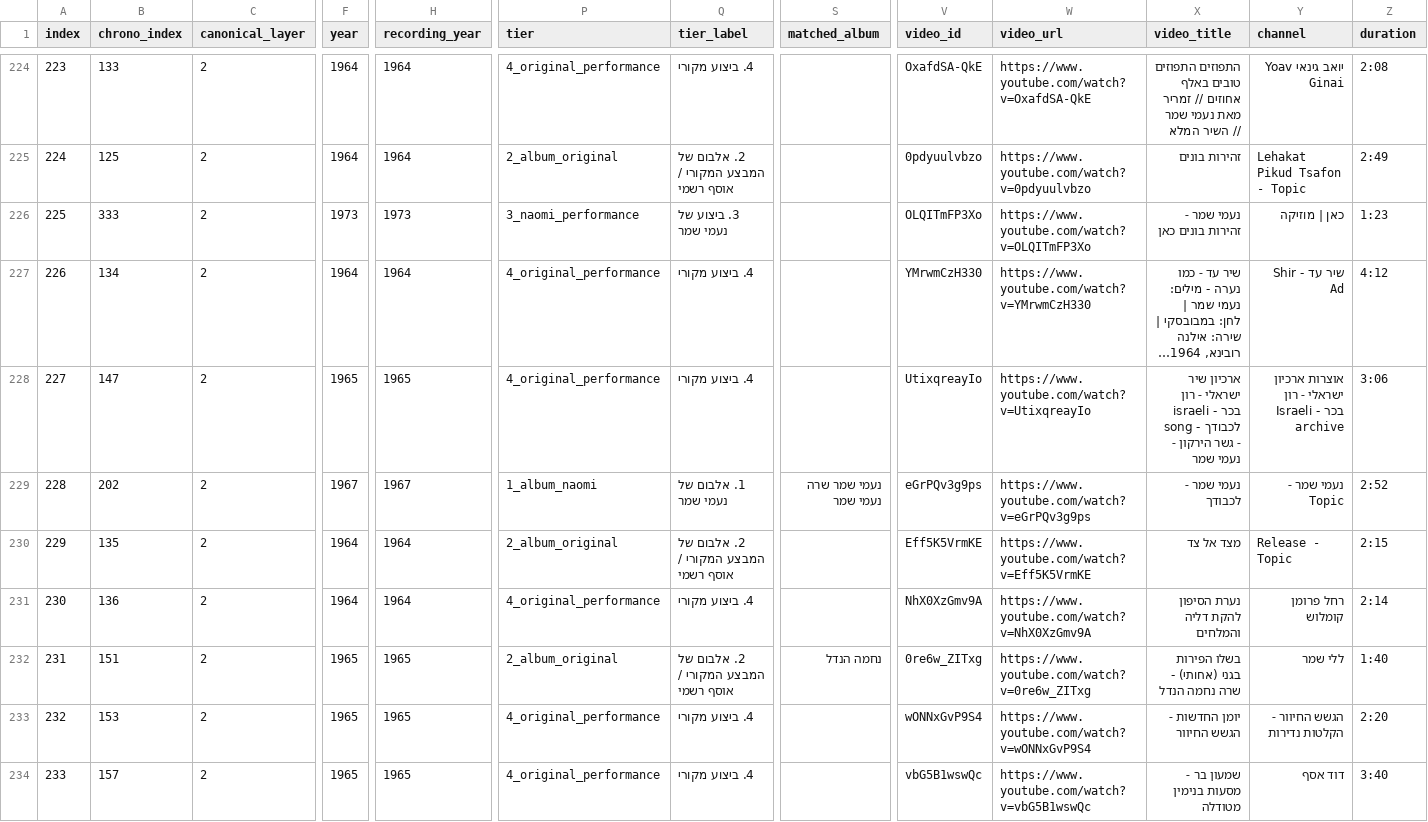
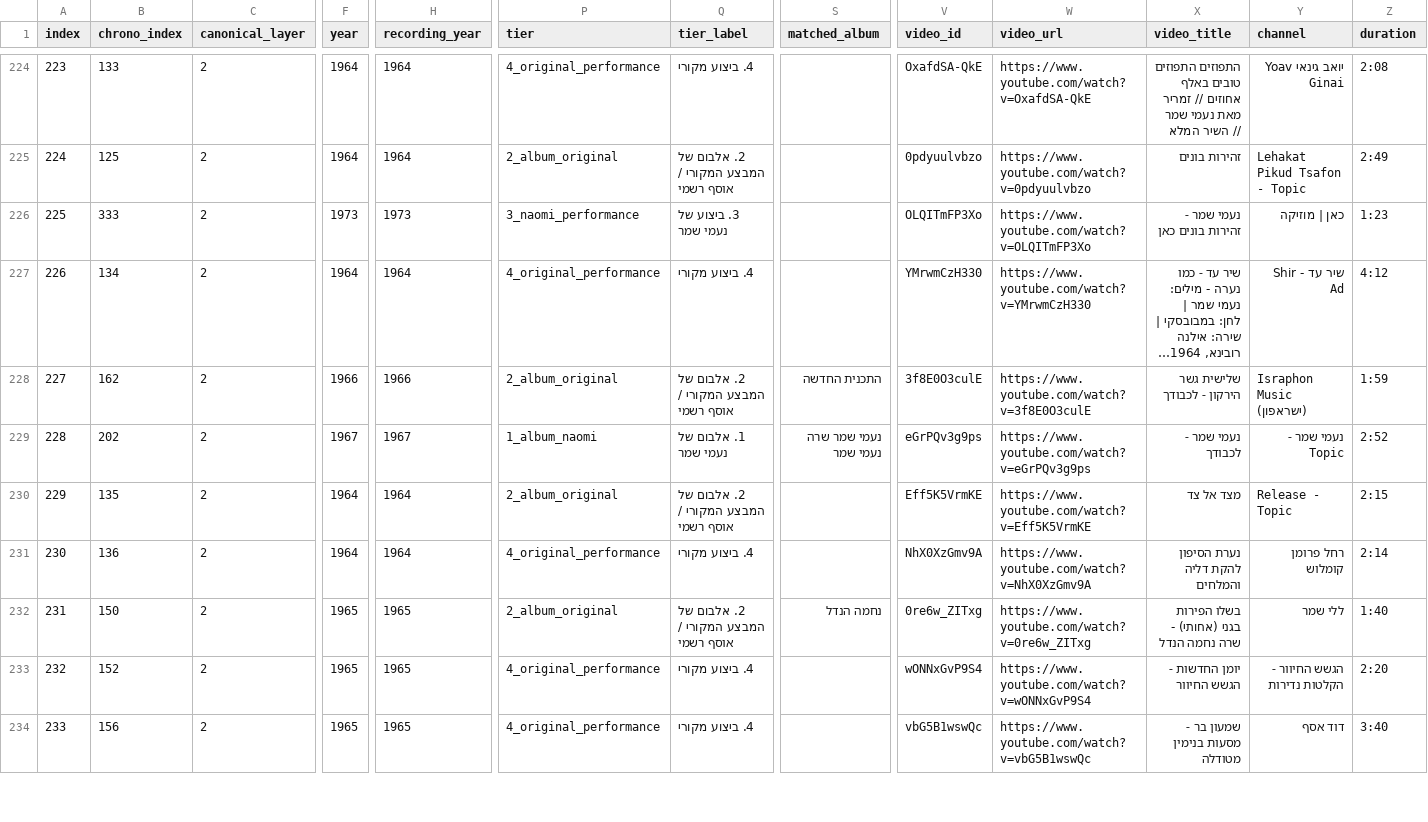
Before and after one commit to DMTsurel/playlists, a CSV file: naomi-shemer/naomi_shemer_youtube_playlist.csv, drawn as a sheet; only a part is shown, gaps mark what is left out; long unchanged cells end in …; the diff covers the shown part only; the diff names each change by its address in the sheet, - before the commit and + after, or states it on an @@ line.

Commit message:
Replace low-volume לכבודך (UtixqreayIo) with official Israphon master (3f8E0O3culE)

```diff
--- a/naomi-shemer/naomi_shemer_youtube_playlist.csv
+++ b/naomi-shemer/naomi_shemer_youtube_playlist.csv
-B228 (chrono_index): 147
+B228 (chrono_index): 162
-F228 (year): 1965
+F228 (year): 1966
-H228 (recording_year): 1965
+H228 (recording_year): 1966
-P228 (tier): 4_original_performance
+P228 (tier): 2_album_original
-Q228 (tier_label): 4. ביצוע מקורי
+Q228 (tier_label): 2. אלבום של המבצע המקורי / אוסף רשמי
-S228 (matched_album): (empty)
+S228 (matched_album): התכנית החדשה
-V228 (video_id): UtixqreayIo
+V228 (video_id): 3f8E0O3culE
-W228 (video_url): https://www.youtube.com/watch?v=UtixqreayIo
+W228 (video_url): https://www.youtube.com/watch?v=3f8E0O3culE
-X228 (video_title): ארכיון שיר ישראלי - רון בכר - israeli song - לכבודך - גשר הירקון - נעמי שמר
+X228 (video_title): שלישית גשר הירקון - לכבודך
-Y228 (channel): אוצרות ארכיון ישראלי - רון בכר - Israeli archive
+Y228 (channel): Israphon Music (ישראפון)
-Z228 (duration): 3:06
+Z228 (duration): 1:59
-B232 (chrono_index): 151
+B232 (chrono_index): 150
-B233 (chrono_index): 153
+B233 (chrono_index): 152
-B234 (chrono_index): 157
+B234 (chrono_index): 156
```
Also changed, not shown: 12 edited cells elsewhere in this file, naomi-shemer/naomi_shemer_streaming_import.csv, 10 other files.
